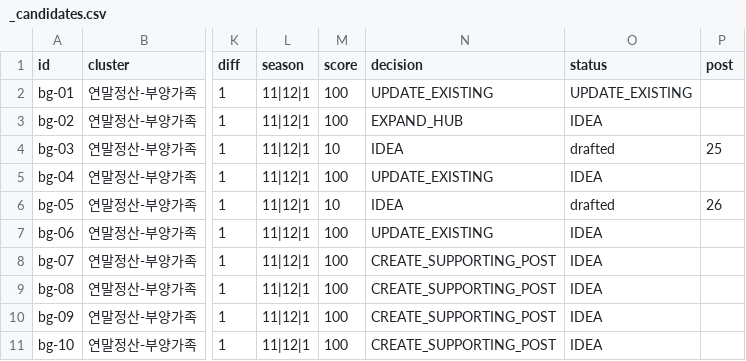
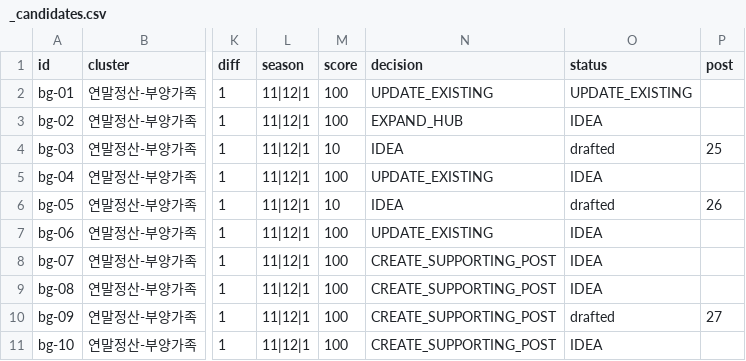
Before and after one commit to Parksooyoung-John/Blog_Automation, a CSV file: content/naver/_candidates.csv, drawn as a sheet; only a part is shown, gaps mark what is left out; the diff names each change by its address in the sheet, - before the commit and + after, or states it on an @@ line.

```diff
--- a/content/naver/_candidates.csv
+++ b/content/naver/_candidates.csv
-O10 (status): IDEA
+O10 (status): drafted
-P10 (post): (empty)
+P10 (post): 27
```
Also changed, not shown: content/naver/_pipeline.csv, 6 other files.
